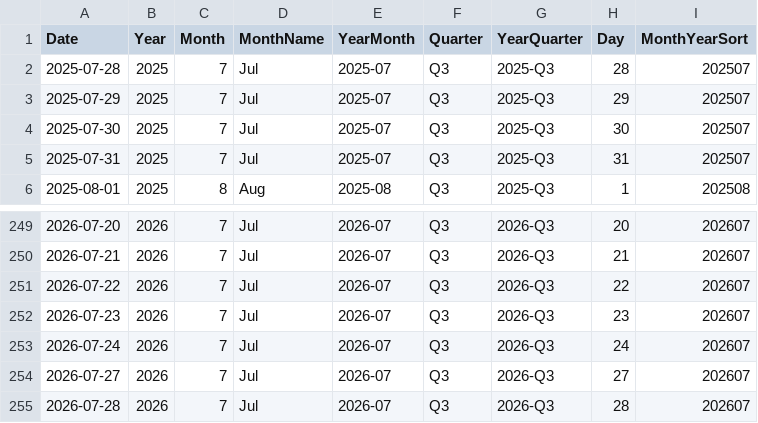
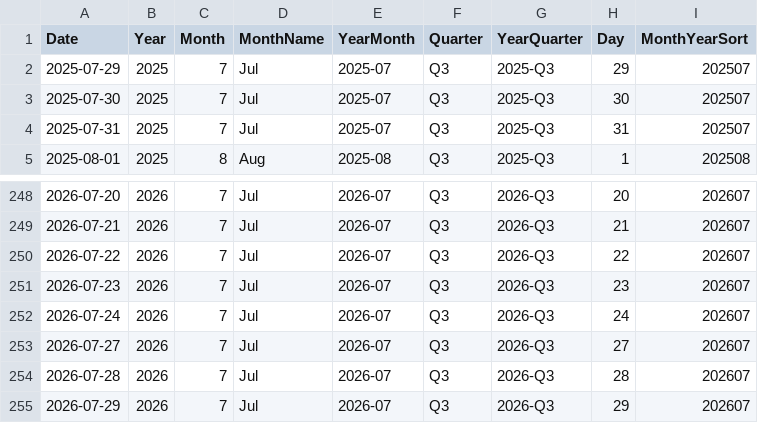
Before and after one commit to AlexTouvras/powerbi-portfolio, a CSV file: 01-finance/data/gold/DimDate.csv, drawn as a sheet; only a part is shown, gaps mark what is left out; removed rows and columns are numbered as before the commit, all else as after; the diff names each change by its address in the sheet, - before the commit and + after, or states it on an @@ line.

```diff
--- a/01-finance/data/gold/DimDate.csv
+++ b/01-finance/data/gold/DimDate.csv
-row 2: 2025-07-28 | 2025 | 7 | Jul | 2025-07 | Q3 | 2025-Q3 | 28 | 202507
+row 255: 2026-07-29 | 2026 | 7 | Jul | 2026-07 | Q3 | 2026-Q3 | 29 | 202607
```
Also changed, not shown: 3 other files.
